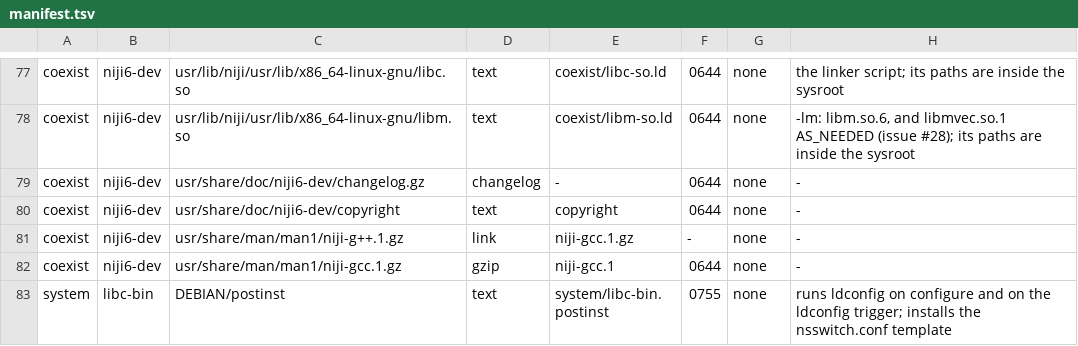
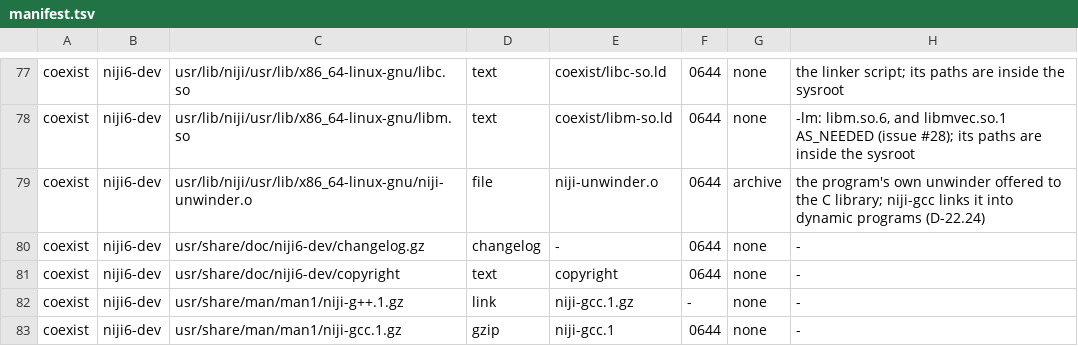
Before and after one commit to duskglow/libniji, a TSV file: tools/deb/manifest.tsv, drawn as a sheet; only a part is shown, gaps mark what is left out; the shorter side is filled out with more unchanged rows; the diff names each change by its address in the sheet, - before the commit and + after, or states it on an @@ line.

```diff
--- a/tools/deb/manifest.tsv
+++ b/tools/deb/manifest.tsv
+row 79: coexist | niji6-dev | usr/lib/niji/usr/lib/x86_64-linux-gnu/niji-unwinder.o | file | niji-unwinder.o | 0644 | archive | the program's own unwinder offered to the C library; niji-gcc links it into dynamic programs (D-22.24)
```
Also changed, not shown: 4 other files.
